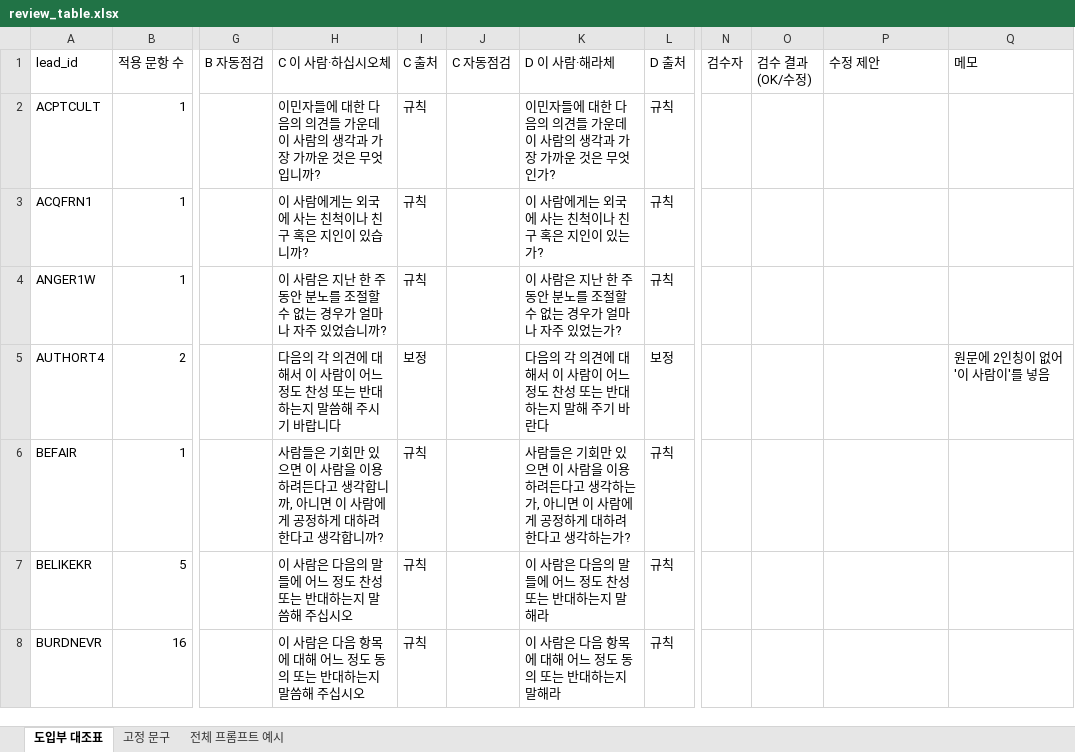
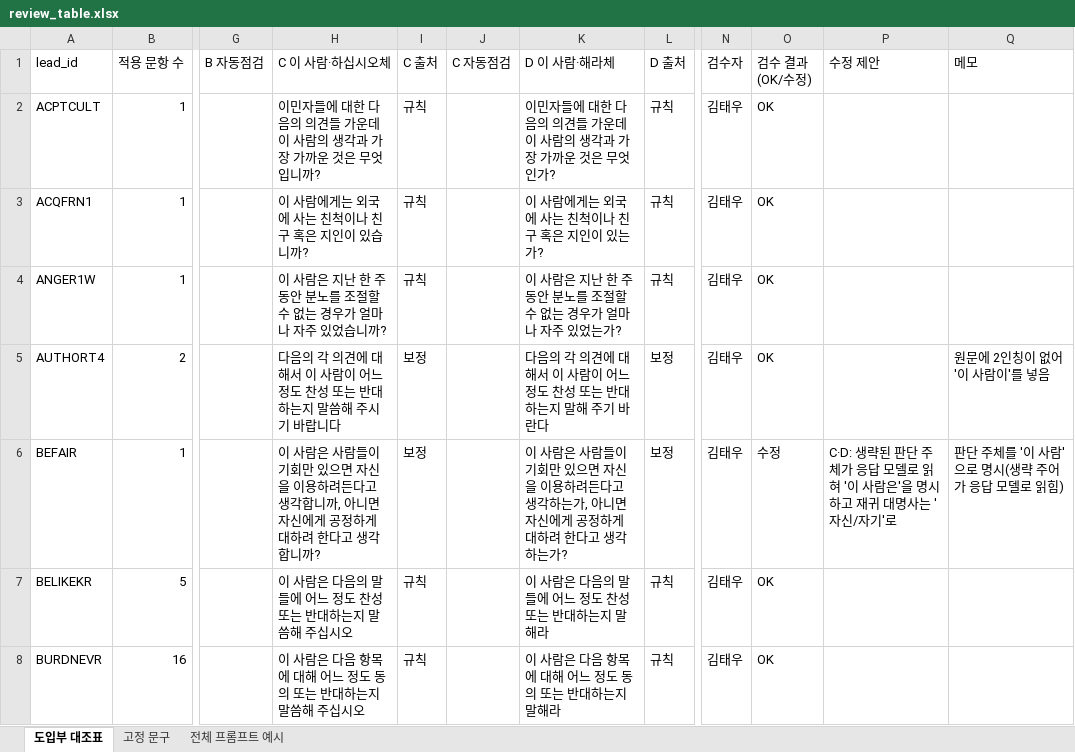
Before and after one commit to 7897nikey/KOSMOS, an Excel workbook: research/design_v2_20261112/register_v1/out/review_table.xlsx, sheet 도입부 대조표, drawn as a sheet; only a part is shown, gaps mark what is left out; values as stored, in another font and other column widths than the file's, no cell formats; the diff covers the shown part only; the diff names each change by its address in the sheet, - before the commit and + after, or states it on an @@ line.

```diff
--- a/research/design_v2_20261112/register_v1/out/review_table.xlsx (sheet 도입부 대조표)
+++ b/research/design_v2_20261112/register_v1/out/review_table.xlsx (sheet 도입부 대조표)
-N2:N8 (검수자): (empty)
+N2:N8 (검수자): 김태우
-O2:O5 (검수 결과(OK/수정)): (empty)
+O2:O5 (검수 결과(OK/수정)): OK
-H6 (C 이 사람·하십시오체): 사람들은 기회만 있으면 이 사람을 이용하려든다고 생각합니까, 아니면 이 사람에게 공…
+H6 (C 이 사람·하십시오체): 이 사람은 사람들이 기회만 있으면 자신을 이용하려든다고 생각합니까, 아니면 자신에게 공…
-I6 (C 출처): 규칙
+I6 (C 출처): 보정
-K6 (D 이 사람·해라체): 사람들은 기회만 있으면 이 사람을 이용하려든다고 생각하는가, 아니면 이 사람에게 공…
+K6 (D 이 사람·해라체): 이 사람은 사람들이 기회만 있으면 자신을 이용하려든다고 생각하는가, 아니면 자신에게 공…
-L6 (D 출처): 규칙
+L6 (D 출처): 보정
-O6 (검수 결과(OK/수정)): (empty)
+O6 (검수 결과(OK/수정)): 수정
-P6 (수정 제안): (empty)
+P6 (수정 제안): C·D: 생략된 판단 주체가 응답 모델로 읽혀 '이 사람은'을 명시하고 재귀 대명사는 '자신/자기'로
-Q6 (메모): (empty)
+Q6 (메모): 판단 주체를 '이 사람'으로 명시(생략 주어가 응답 모델로 읽힘)
-O7:O8 (검수 결과(OK/수정)): (empty)
+O7:O8 (검수 결과(OK/수정)): OK
```
Also changed, not shown: 233 edited cells elsewhere in this sheet, cell formats, 7 other files.
